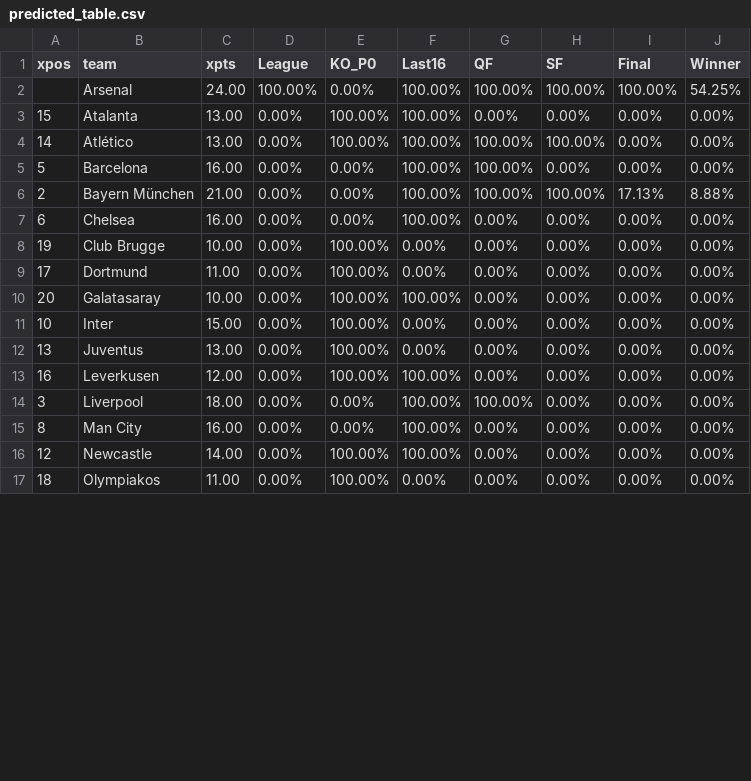
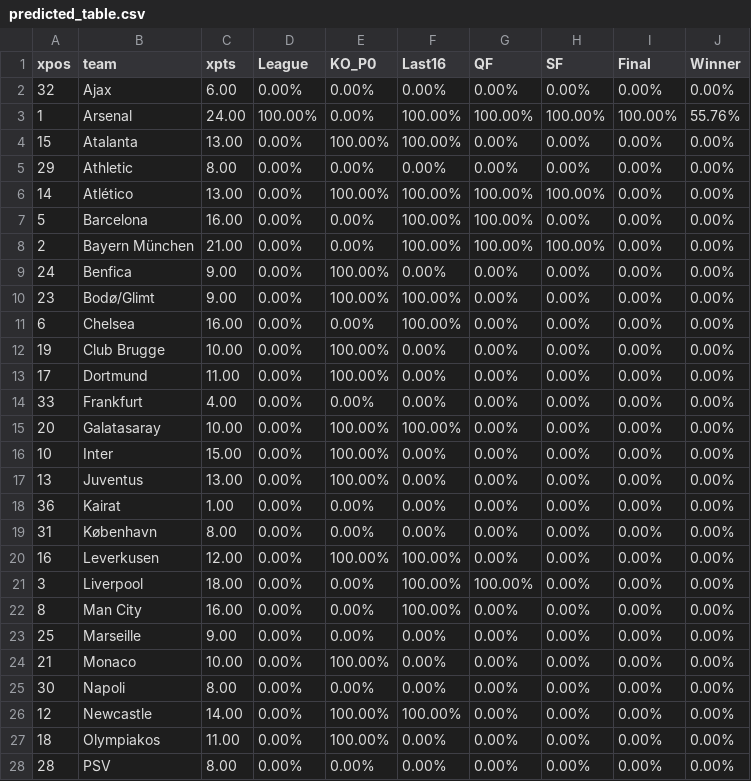
Before and after one commit to salomonmowen/soccer-scraper, a CSV file: predicted_table.csv, drawn as a sheet; only a part is shown; the diff covers the shown part only.

```diff
--- a/predicted_table.csv
+++ b/predicted_table.csv
@@ -1,7 +1,11 @@
 xpos,team,xpts,League,KO_P0,Last16,QF,SF,Final,Winner
-,Arsenal,24.00,100.00%,0.00%,100.00%,100.00%,100.00%,100.00%,54.25%
+32,Ajax,6.00,0.00%,0.00%,0.00%,0.00%,0.00%,0.00%,0.00%
+1,Arsenal,24.00,100.00%,0.00%,100.00%,100.00%,100.00%,100.00%,55.76%
 15,Atalanta,13.00,0.00%,100.00%,100.00%,0.00%,0.00%,0.00%,0.00%
+29,Athletic,8.00,0.00%,0.00%,0.00%,0.00%,0.00%,0.00%,0.00%
 14,Atlético,13.00,0.00%,100.00%,100.00%,100.00%,100.00%,0.00%,0.00%
 5,Barcelona,16.00,0.00%,0.00%,100.00%,100.00%,0.00%,0.00%,0.00%
-2,Bayern München,21.00,0.00%,0.00%,100.00%,100.00%,100.00%,17.13%,8.88%
+2,Bayern München,21.00,0.00%,0.00%,100.00%,100.00%,100.00%,0.00%,0.00%
+24,Benfica,9.00,0.00%,100.00%,0.00%,0.00%,0.00%,0.00%,0.00%
+23,Bodø/Glimt,9.00,0.00%,100.00%,100.00%,0.00%,0.00%,0.00%,0.00%
 6,Chelsea,16.00,0.00%,0.00%,100.00%,0.00%,0.00%,0.00%,0.00%
@@ -9,2 +13,3 @@ xpos,team,xpts,League,KO_P0,Last16,QF,SF,Final,Winner
 17,Dortmund,11.00,0.00%,100.00%,0.00%,0.00%,0.00%,0.00%,0.00%
+33,Frankfurt,4.00,0.00%,0.00%,0.00%,0.00%,0.00%,0.00%,0.00%
 20,Galatasaray,10.00,0.00%,100.00%,100.00%,0.00%,0.00%,0.00%,0.00%
@@ -12,2 +17,4 @@ xpos,team,xpts,League,KO_P0,Last16,QF,SF,Final,Winner
 13,Juventus,13.00,0.00%,100.00%,0.00%,0.00%,0.00%,0.00%,0.00%
+36,Kairat,1.00,0.00%,0.00%,0.00%,0.00%,0.00%,0.00%,0.00%
+31,København,8.00,0.00%,0.00%,0.00%,0.00%,0.00%,0.00%,0.00%
 16,Leverkusen,12.00,0.00%,100.00%,100.00%,0.00%,0.00%,0.00%,0.00%
@@ -15,3 +22,7 @@ xpos,team,xpts,League,KO_P0,Last16,QF,SF,Final,Winner
 8,Man City,16.00,0.00%,0.00%,100.00%,0.00%,0.00%,0.00%,0.00%
+25,Marseille,9.00,0.00%,0.00%,0.00%,0.00%,0.00%,0.00%,0.00%
+21,Monaco,10.00,0.00%,100.00%,0.00%,0.00%,0.00%,0.00%,0.00%
+30,Napoli,8.00,0.00%,0.00%,0.00%,0.00%,0.00%,0.00%,0.00%
 12,Newcastle,14.00,0.00%,100.00%,100.00%,0.00%,0.00%,0.00%,0.00%
 18,Olympiakos,11.00,0.00%,100.00%,0.00%,0.00%,0.00%,0.00%,0.00%
+28,PSV,8.00,0.00%,0.00%,0.00%,0.00%,0.00%,0.00%,0.00%
```
Also changed, not shown: 5 added rows and 2 edited cells elsewhere in this file.
